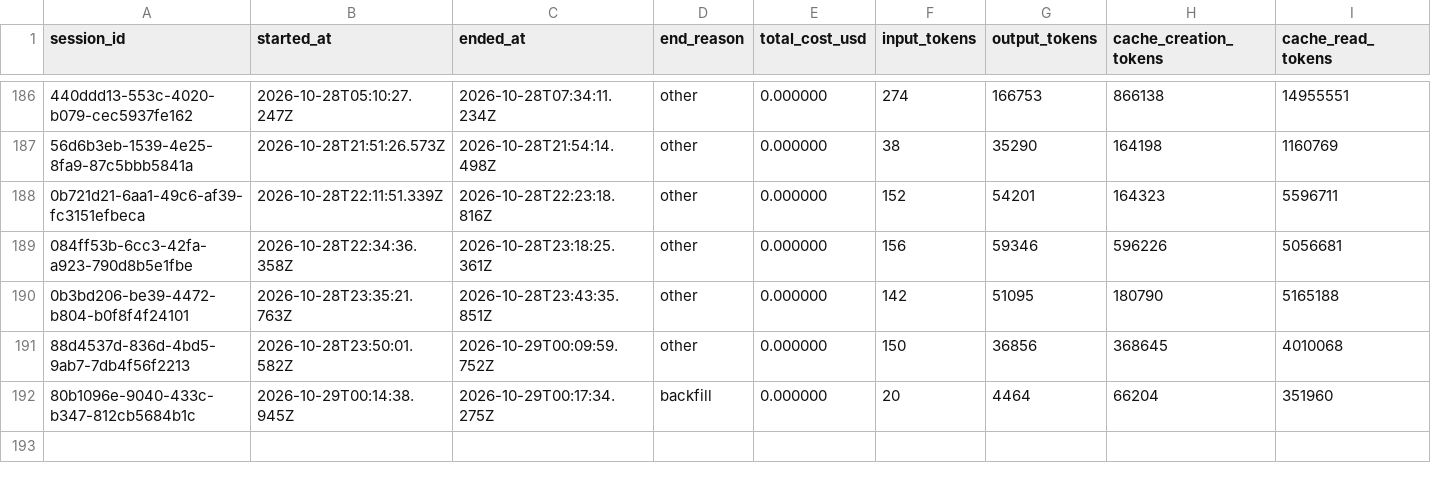
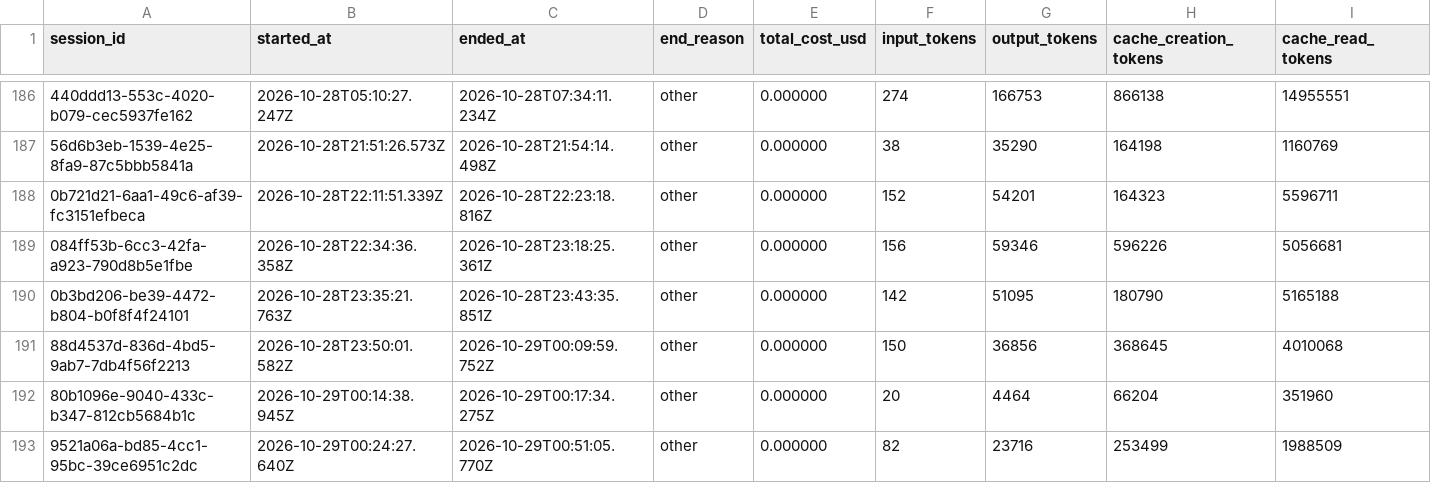
Before and after one commit to deniskrizanovic/collaborativegherkin, a CSV file: tokencost/cost.csv, drawn as a sheet; only a part is shown, gaps mark what is left out; rows hold the shown columns only; the diff names each change by its address in the sheet, - before the commit and + after, or states it on an @@ line.

```diff
--- a/tokencost/cost.csv
+++ b/tokencost/cost.csv
-D192 (end_reason): backfill
+D192 (end_reason): other
+row 193: 9521a06a-bd85-4cc1-95bc-39ce6951c2dc | 2026-10-29T00:24:27.640Z | 2026-10-29T00:51:05.770Z | other | 0.000000 | 82 | 23716 | 253499 | 1988509
```
Also changed, not shown: 9 other files.
